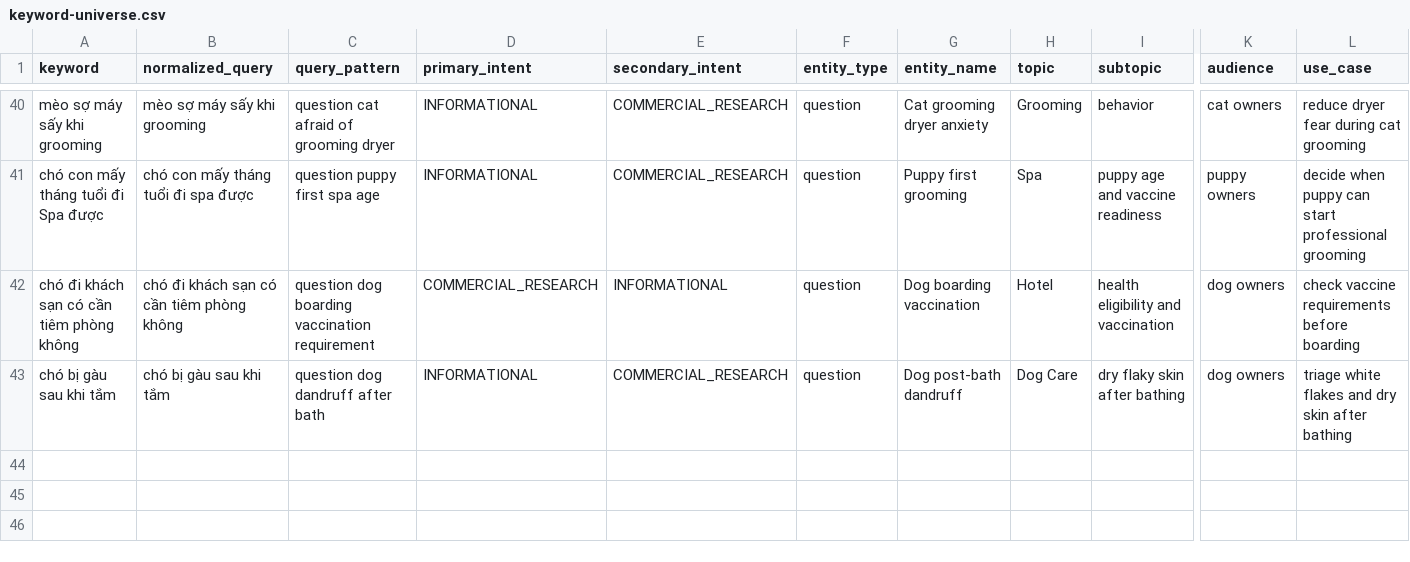
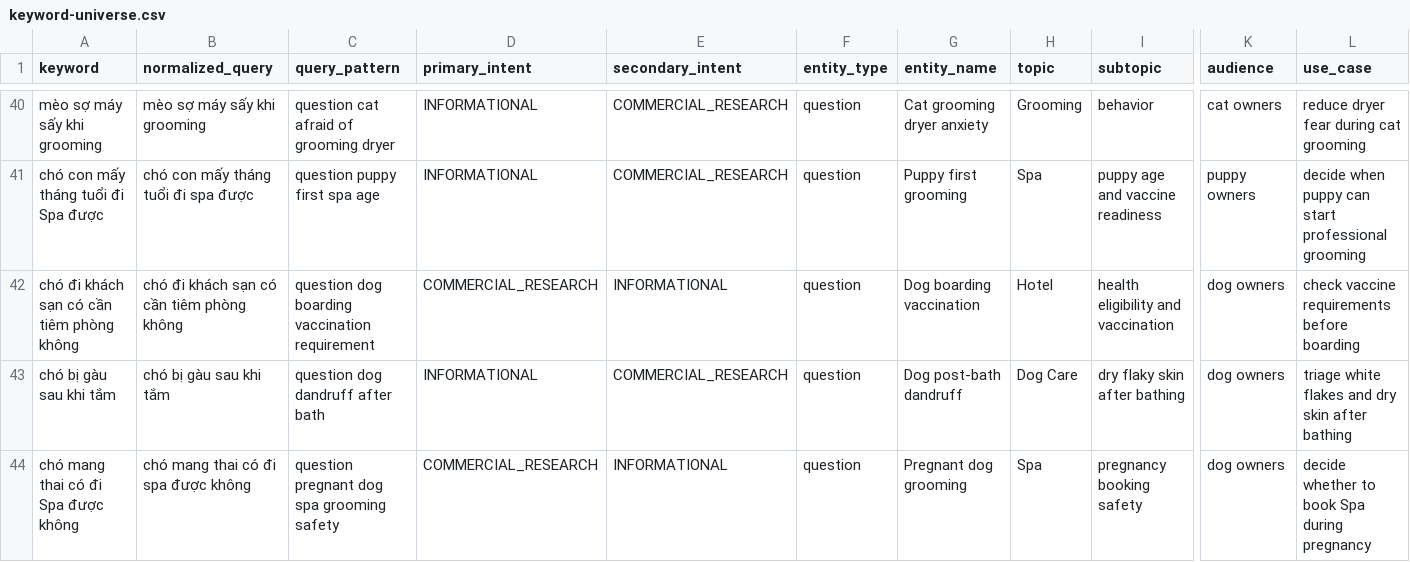
Before and after one commit to capquangfptminhlh/mimi, a CSV file: .website-os/evidence/keyword-universe.csv, drawn as a sheet; only a part is shown, gaps mark what is left out; rows hold the shown columns only; the diff names each change by its address in the sheet, - before the commit and + after, or states it on an @@ line.

Commit message:
seo: add pregnant dog spa keyword to universe

```diff
--- a/.website-os/evidence/keyword-universe.csv
+++ b/.website-os/evidence/keyword-universe.csv
+row 44: chó mang thai có đi Spa được không | chó mang thai có đi spa được không | question pregnant dog spa grooming safety | COMMERCIAL_RESEARCH | INFORMATIONAL | question | Pregnant dog grooming | Spa | pregnancy booking safety | dog owners | decide whether to book Spa during pregnancy
```
